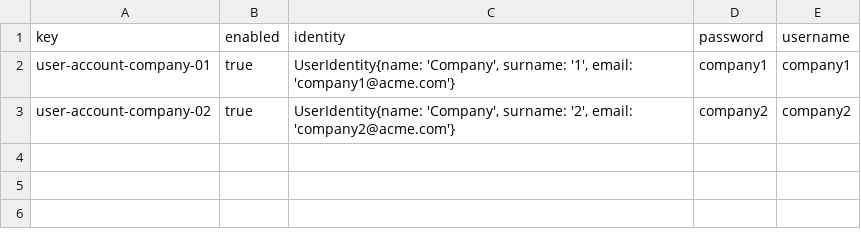
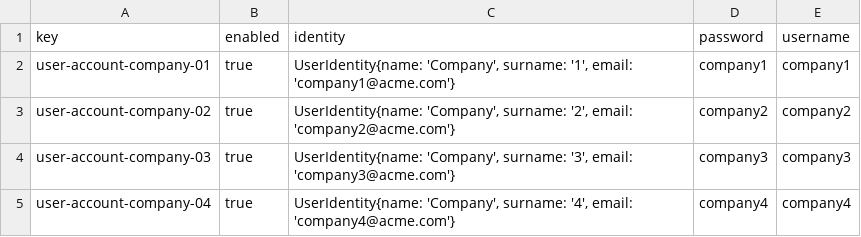
Before and after one commit to Dp2-C1-04-08/Dp2-C1-04-08, a CSV file: src/main/webapp/WEB-INF/resources/sample-data/user-account.csv, drawn as a sheet.

Commit message:
Update Testing Data and Practicum.java

```diff
--- a/src/main/webapp/WEB-INF/resources/sample-data/user-account.csv
+++ b/src/main/webapp/WEB-INF/resources/sample-data/user-account.csv
@@ -3 +3,3 @@ user-account-company-01,true,"UserIdentity{name: 'Company', surname: '1', email:
 user-account-company-02,true,"UserIdentity{name: 'Company', surname: '2', email: 'company2@acme.com'}",company2,company2
+user-account-company-03,true,"UserIdentity{name: 'Company', surname: '3', email: 'company3@acme.com'}",company3,company3
+user-account-company-04,true,"UserIdentity{name: 'Company', surname: '4', email: 'company4@acme.com'}",company4,company4
```
Also changed, not shown: src/main/webapp/WEB-INF/resources/sample-data/practicum.csv, 1 other file.
